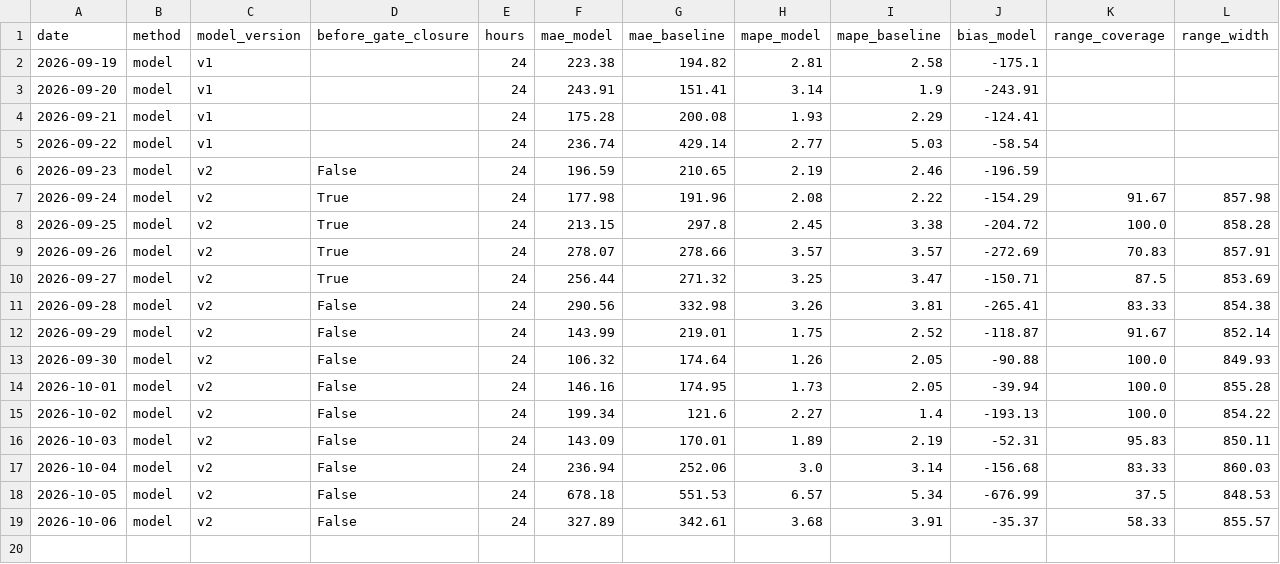
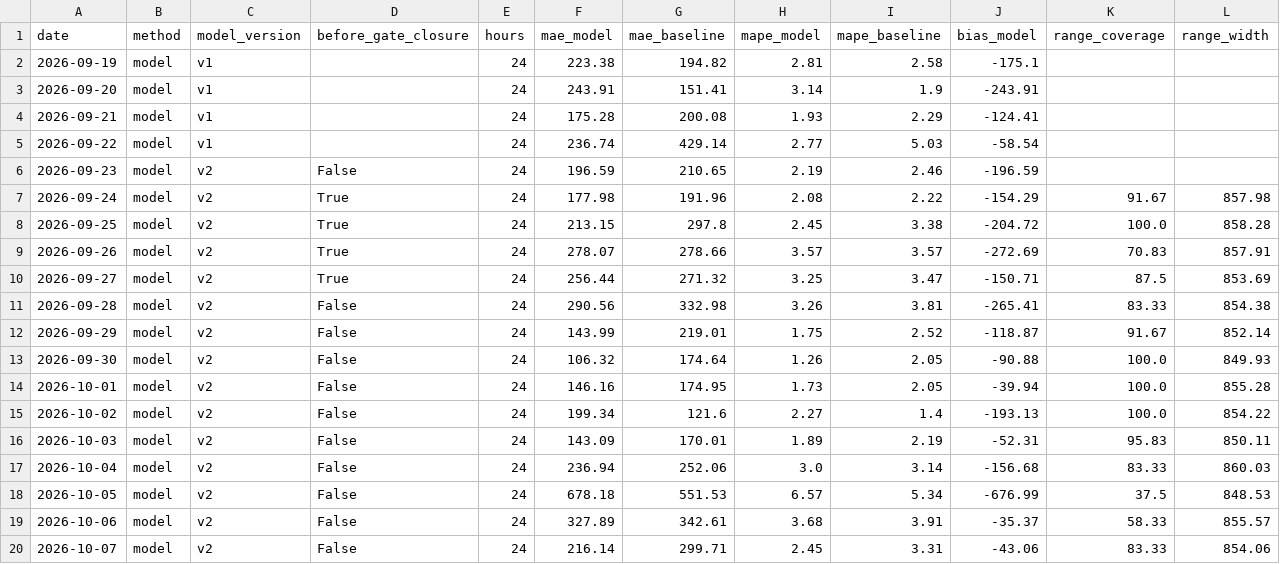
Before and after one commit to MindisBlank/SE3_DayAheadLoadForecast, a CSV file: scores/daily.csv, drawn as a sheet.

```diff
--- a/scores/daily.csv
+++ b/scores/daily.csv
@@ -19 +19,2 @@ date,method,model_version,before_gate_closure,hours,mae_model,mae_baseline,mape_
 2026-10-06,model,v2,False,24,327.89,342.61,3.68,3.91,-35.37,58.33,855.57
+2026-10-07,model,v2,False,24,216.14,299.71,2.45,3.31,-43.06,83.33,854.06
```
Also changed, not shown: forecasts/run_log.csv, scores/hourly.csv, 13 other files.
